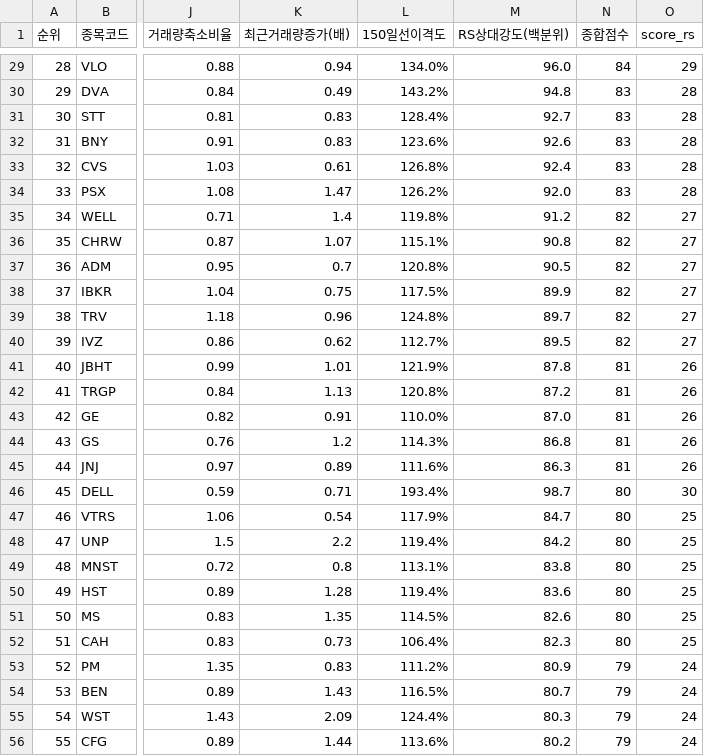
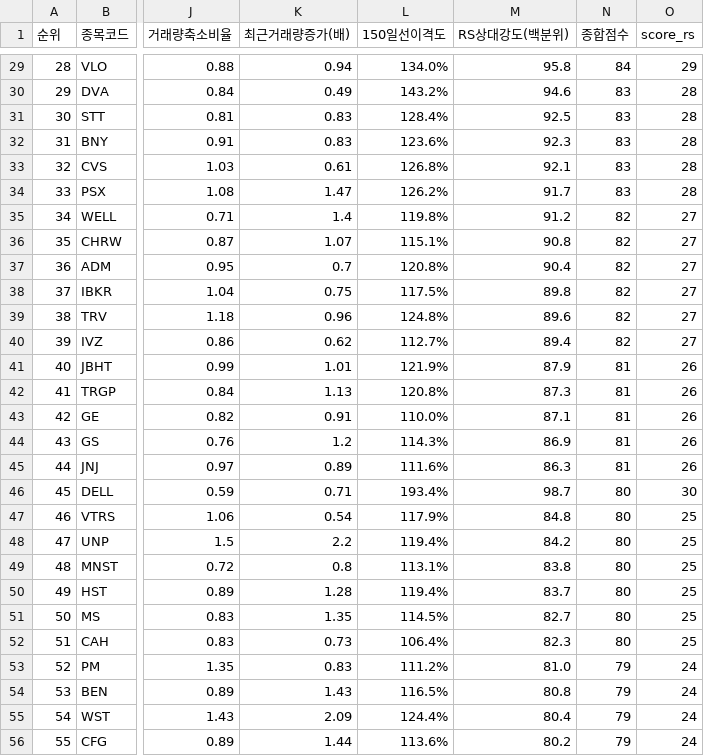
Before and after one commit to nicegoodguy84/us_stock, a CSV file: 정통_융합_추세돌파_스크리닝_US_20260724.csv, drawn as a sheet; only a part is shown, gaps mark what is left out; the diff covers the shown part only; the diff names each change by its address in the sheet, - before the commit and + after, or states it on an @@ line.

```diff
--- a/정통_융합_추세돌파_스크리닝_US_20260724.csv
+++ b/정통_융합_추세돌파_스크리닝_US_20260724.csv
-M29 (RS상대강도(백분위)): 96.0
+M29 (RS상대강도(백분위)): 95.8
-M30 (RS상대강도(백분위)): 94.8
+M30 (RS상대강도(백분위)): 94.6
-M31 (RS상대강도(백분위)): 92.7
+M31 (RS상대강도(백분위)): 92.5
-M32 (RS상대강도(백분위)): 92.6
+M32 (RS상대강도(백분위)): 92.3
-M33 (RS상대강도(백분위)): 92.4
+M33 (RS상대강도(백분위)): 92.1
-M34 (RS상대강도(백분위)): 92.0
+M34 (RS상대강도(백분위)): 91.7
-M37 (RS상대강도(백분위)): 90.5
+M37 (RS상대강도(백분위)): 90.4
-M38 (RS상대강도(백분위)): 89.9
+M38 (RS상대강도(백분위)): 89.8
-M39 (RS상대강도(백분위)): 89.7
+M39 (RS상대강도(백분위)): 89.6
-M40 (RS상대강도(백분위)): 89.5
+M40 (RS상대강도(백분위)): 89.4
-M41 (RS상대강도(백분위)): 87.8
+M41 (RS상대강도(백분위)): 87.9
-M42 (RS상대강도(백분위)): 87.2
+M42 (RS상대강도(백분위)): 87.3
-M43 (RS상대강도(백분위)): 87.0
+M43 (RS상대강도(백분위)): 87.1
-M44 (RS상대강도(백분위)): 86.8
+M44 (RS상대강도(백분위)): 86.9
-M47 (RS상대강도(백분위)): 84.7
+M47 (RS상대강도(백분위)): 84.8
-M50 (RS상대강도(백분위)): 83.6
+M50 (RS상대강도(백분위)): 83.7
-M51 (RS상대강도(백분위)): 82.6
+M51 (RS상대강도(백분위)): 82.7
-M53 (RS상대강도(백분위)): 80.9
+M53 (RS상대강도(백분위)): 81.0
-M54 (RS상대강도(백분위)): 80.7
+M54 (RS상대강도(백분위)): 80.8
-M55 (RS상대강도(백분위)): 80.3
+M55 (RS상대강도(백분위)): 80.4
```
Also changed, not shown: 1 removed row, 65 edited cells and row numbers in column A elsewhere in this file, 2 other files.
